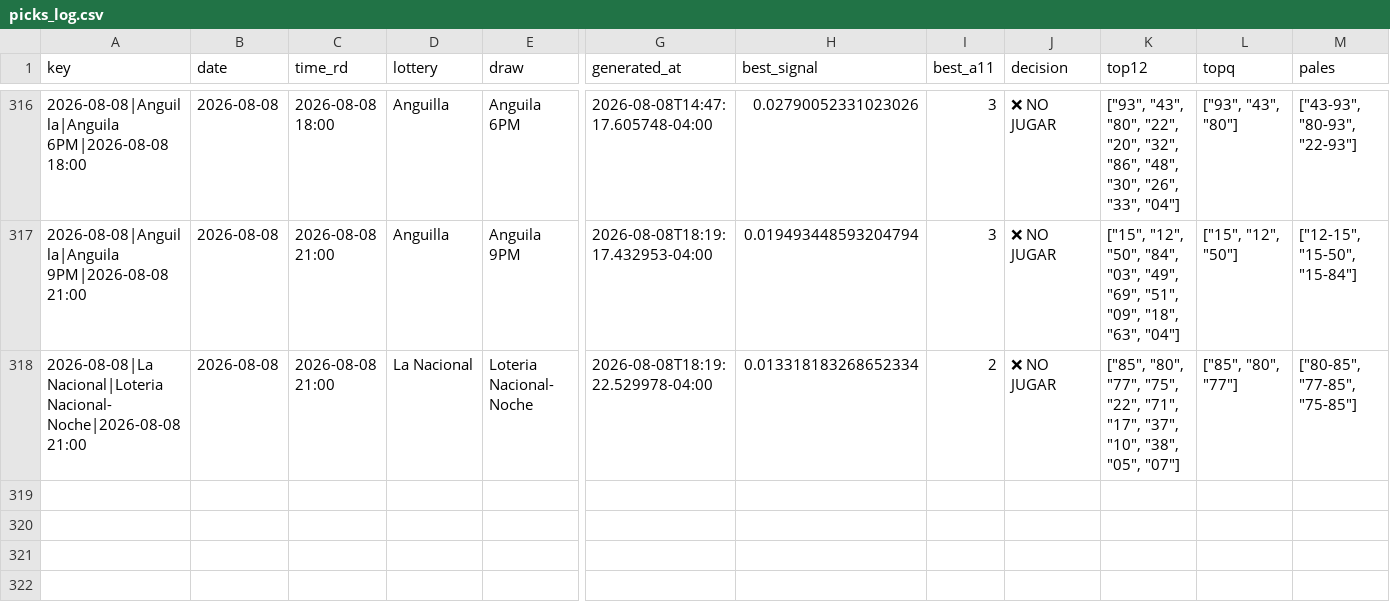
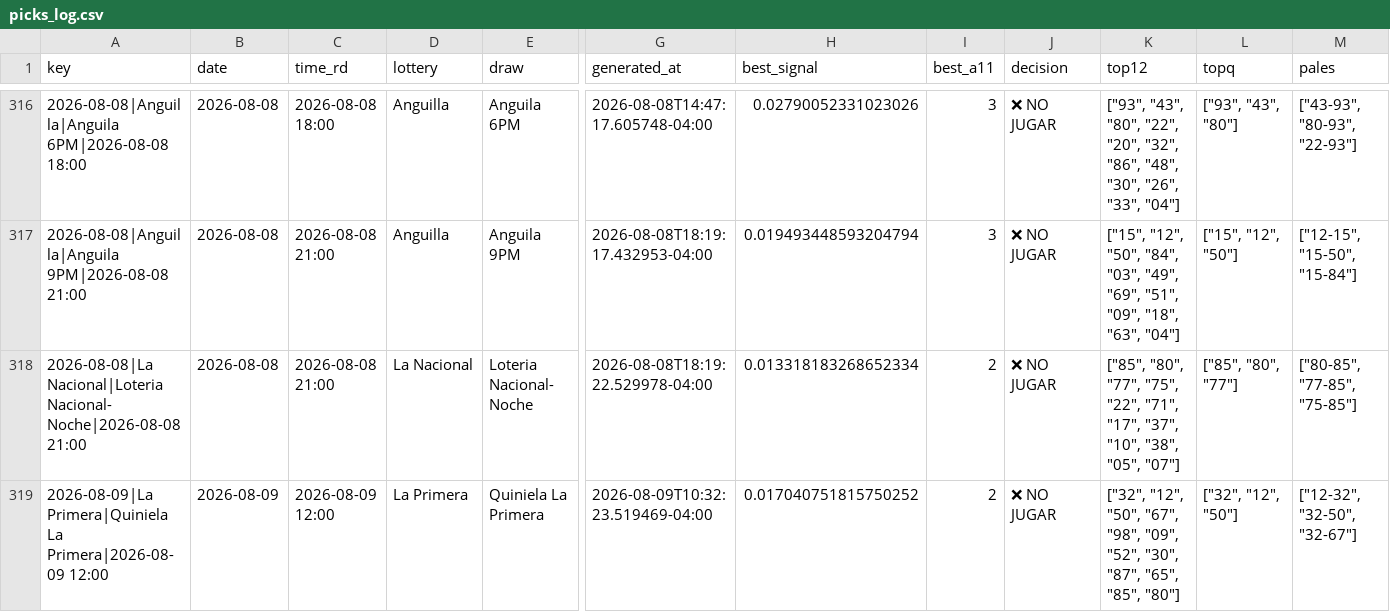
Before and after one commit to carbosota1/CLAUDE-APEX6, a CSV file: data/picks_log.csv, drawn as a sheet; only a part is shown, gaps mark what is left out; rows hold the shown columns only; the diff names each change by its address in the sheet, - before the commit and + after, or states it on an @@ line.

```diff
--- a/data/picks_log.csv
+++ b/data/picks_log.csv
+row 319: 2026-08-09|La Primera|Quiniela La Primera|2026-08-09 12:00 | 2026-08-09 | 2026-08-09 12:00 | La Primera | Quiniela La Primera | 2026-08-09T10:32:23.519469-04:00 | 0.017040751815750252 | 2 | ❌ NO JUGAR | ["32", "12", "50", "67", "98", "09", "52", "30", "87", "65", "85", "80"] | ["32", "12", "50"] | ["12-32", "32-50", "32-67"]
```
Also changed, not shown: 3 other files.
